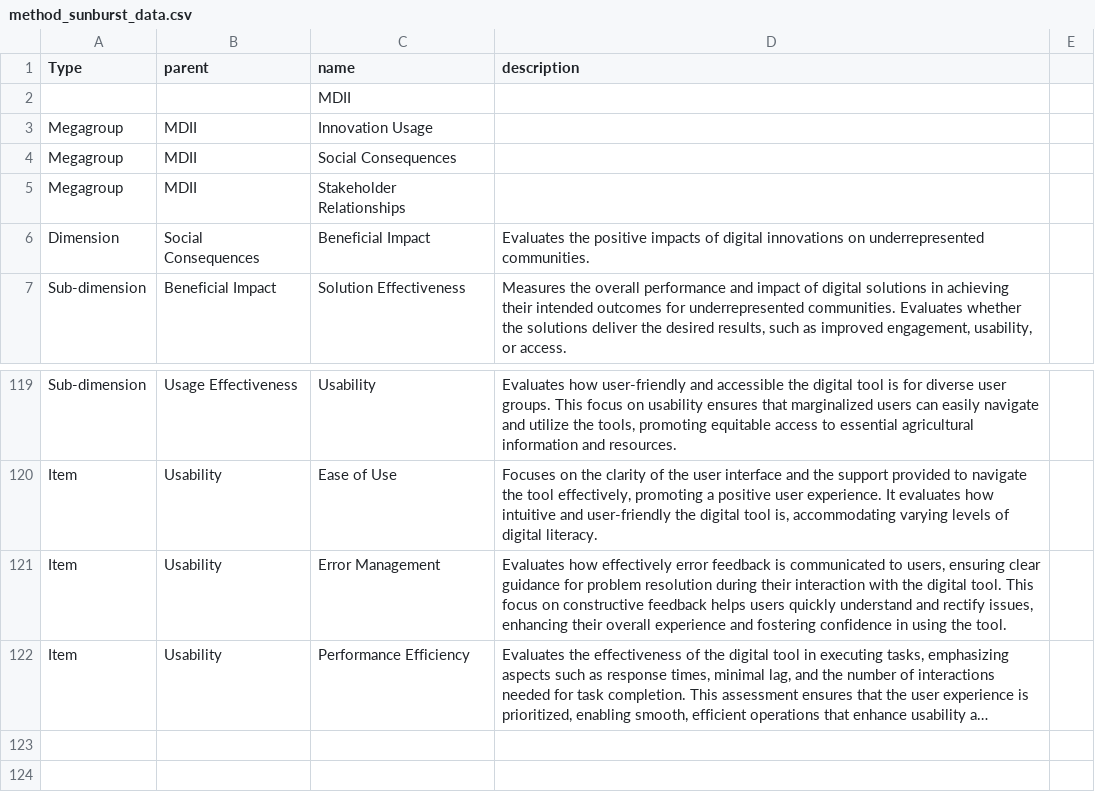
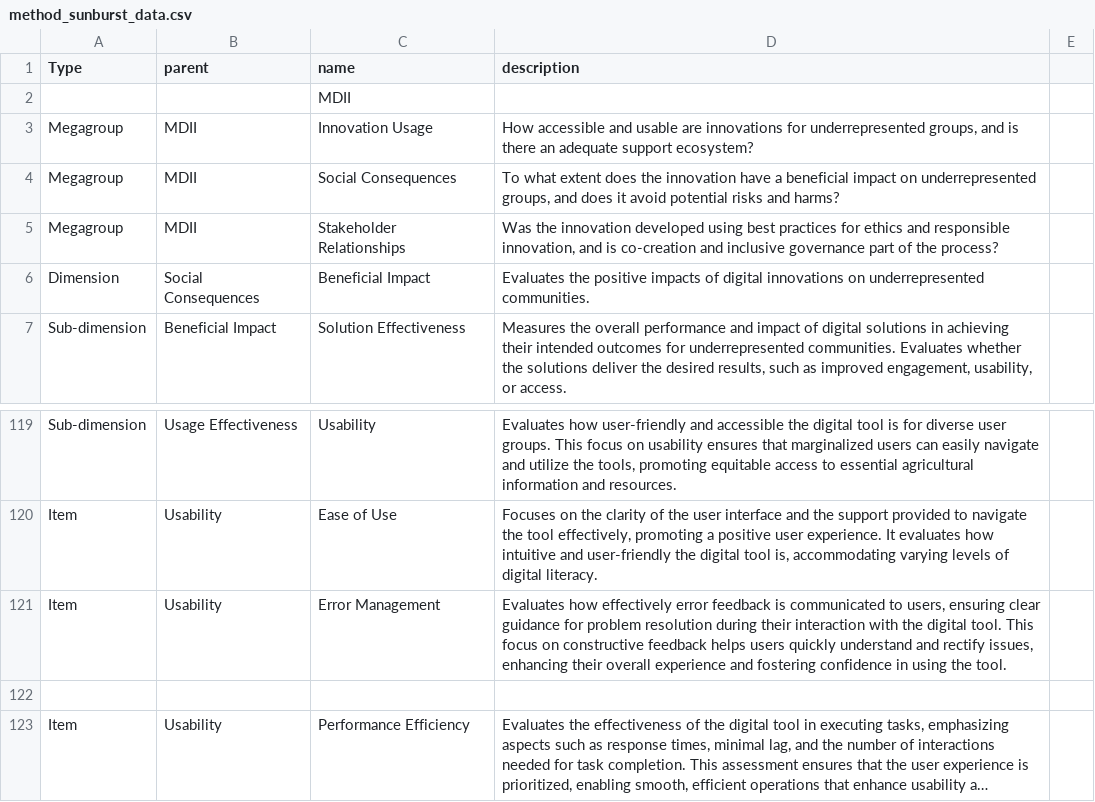
Before and after one commit to SamStorr/MDII, a CSV file: method_sunburst_data.csv, drawn as a sheet; only a part is shown, gaps mark what is left out; long unchanged cells end in …; the diff names each change by its address in the sheet, - before the commit and + after, or states it on an @@ line.

Commit message:
Update method_sunburst_data.csv

```diff
--- a/method_sunburst_data.csv
+++ b/method_sunburst_data.csv
-D3 (description): (empty)
+D3 (description): How accessible and usable are innovations for underrepresented groups, and is there an adequate support ecosystem?
-D4 (description): (empty)
+D4 (description): To what extent does the innovation have a beneficial impact on underrepresented groups, and does it avoid potential risks and harms?
-D5 (description): (empty)
+D5 (description): Was the innovation developed using best practices for ethics and responsible innovation, and is co-creation and inclusive governance part of the process?
+row 122: (empty)
```
